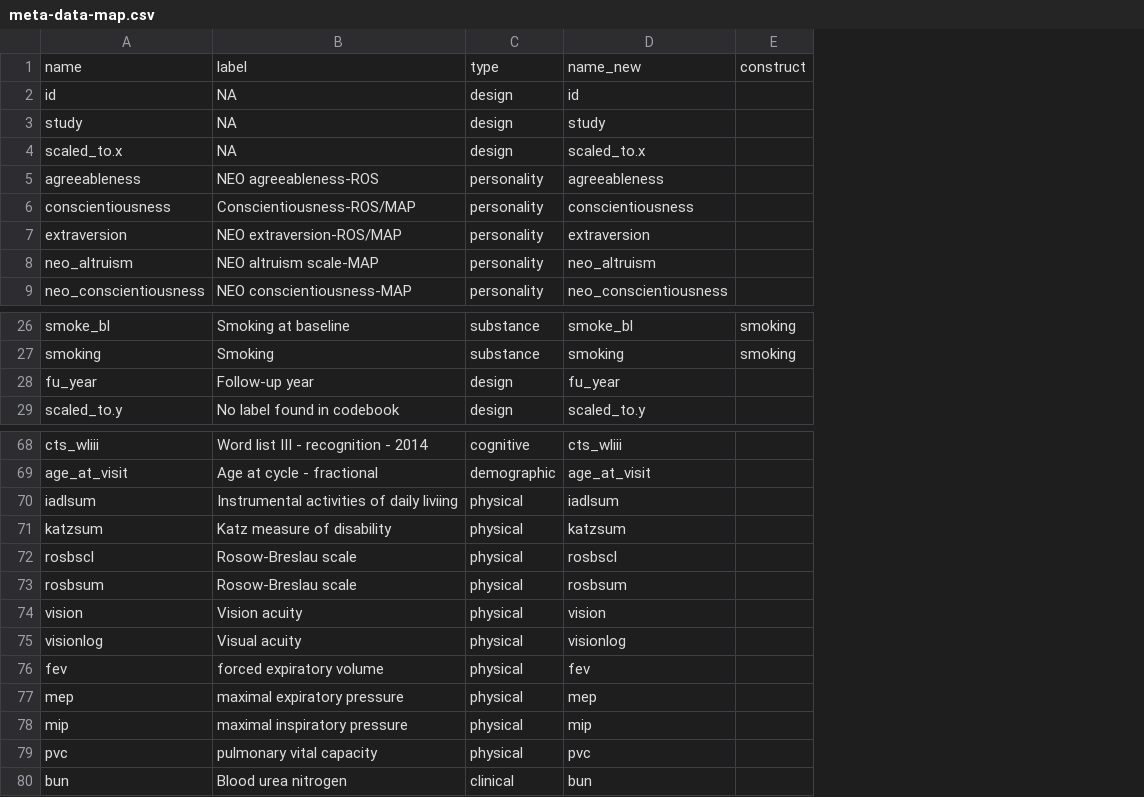
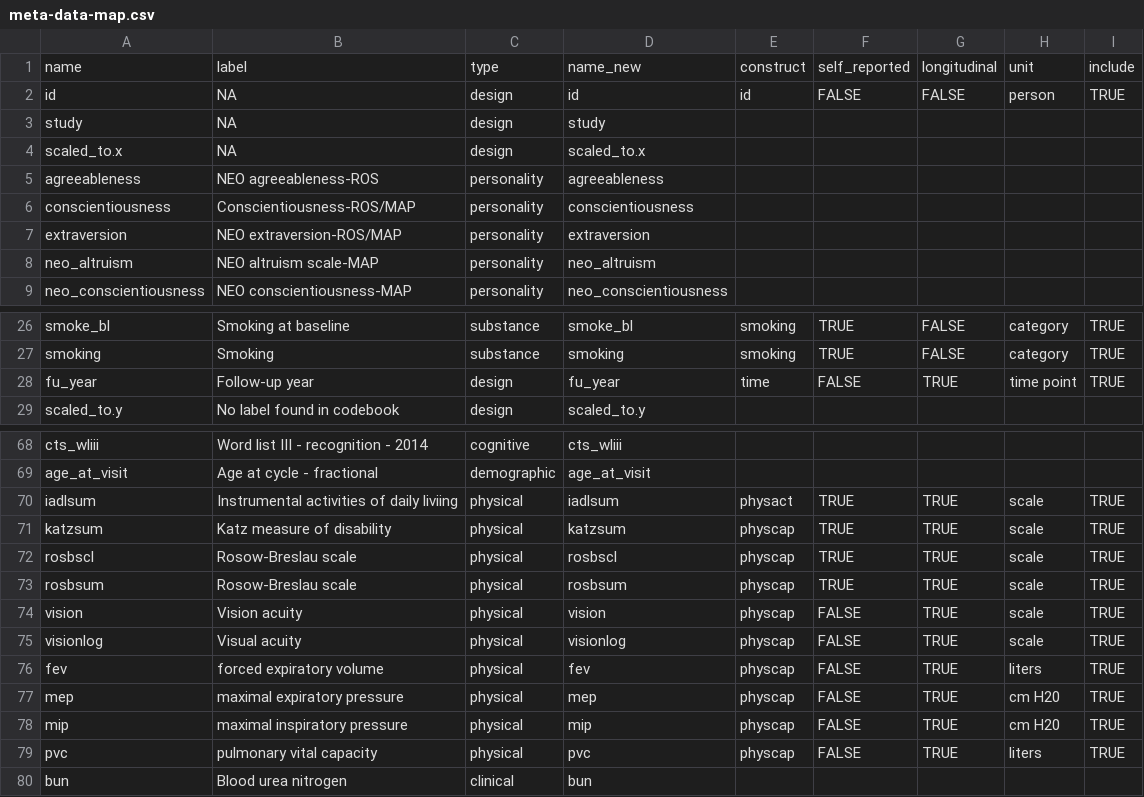
Before and after one commit to IALSA/ialsa-2016-amsterdam, a CSV file: data/meta/map/meta-data-map.csv, drawn as a sheet; only a part is shown, gaps mark what is left out; the diff covers the shown part only; the diff names each change by its address in the sheet, - before the commit and + after, or states it on an @@ line.

```diff
--- a/data/meta/map/meta-data-map.csv
+++ b/data/meta/map/meta-data-map.csv
+column F, rows 1-2: self_reported | FALSE; rows 26-28: TRUE | TRUE | FALSE; rows 70-79: TRUE | TRUE | TRUE | TRUE | FALSE | FALSE | FALSE | FALSE | FALSE | FALSE
+column G, rows 1-2: longitudinal | FALSE; rows 26-28: FALSE | FALSE | TRUE; rows 70-79: all TRUE
+column H, rows 1-2: unit | person; rows 26-28: category | category | time point; rows 70-79: scale | scale | scale | scale | scale | scale | liters | cm H20 | cm H20 | liters
+column I, rows 1-2: include | TRUE; rows 26-28: all TRUE; rows 70-79: all TRUE
-E2: (empty)
+E2: id
-E28: (empty)
+E28: time
-E70: (empty)
+E70: physact
-E71:E79: (empty)
+E71:E79: physcap
```
Also changed, not shown: 29 edited cells elsewhere in this file, 35 other files.
